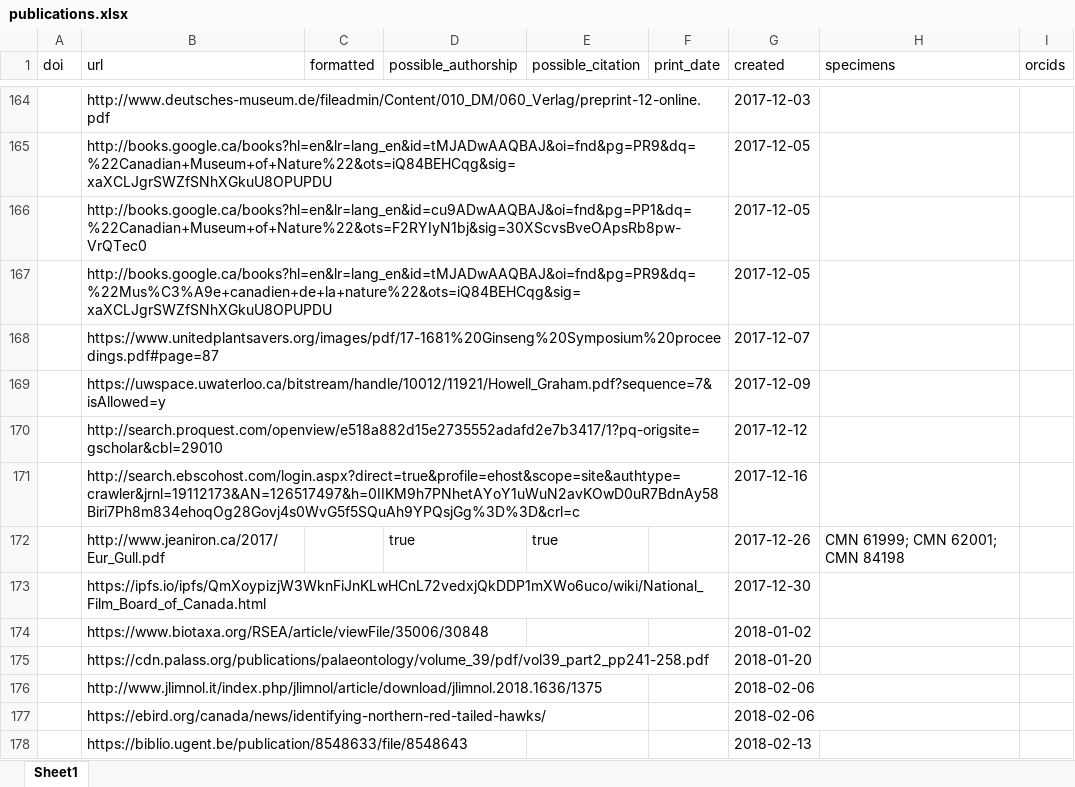
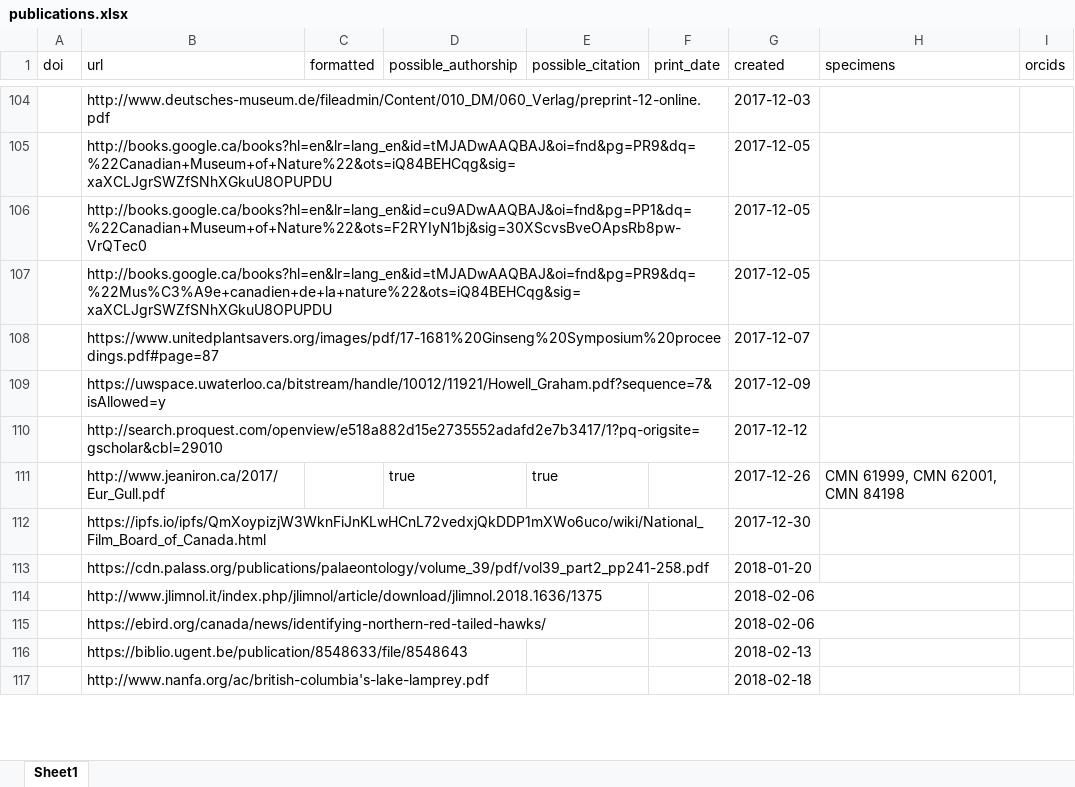
Before and after one commit to mus-nature-ca/museum-tracker, an Excel workbook: public/publications.xlsx, sheet Sheet1, drawn as a sheet; only a part is shown, gaps mark what is left out; values as stored, in another font and other column widths than the file's, no borders; removed rows and columns are numbered as before the commit, all else as after; the diff covers the shown part only; the diff names each change by its address in the sheet, - before the commit and + after, or states it on an @@ line.

Commit message:
Make csv and Excel output more DRY

```diff
--- a/public/publications.xlsx (sheet Sheet1)
+++ b/public/publications.xlsx (sheet Sheet1)
-row 171:  | http://search.ebscohost.com/login.aspx?direct=true&profile=ehost&scope=site&authtype=crawler&jrnl=19112173&AN=126517497&h=0IIKM9h7PNhetAYoY1uWuN2avKOwD0uR7BdnAy58Biri7Ph8m834ehoqOg28Govj4s0WvG5f5SQuAh9YPQsjGg%3D%3D&crl=c |  |  |  |  | 2017-12-16
-H111 (specimens): CMN 61999; CMN 62001; CMN 84198
+H111 (specimens): CMN 61999, CMN 62001, CMN 84198
-row 174:  | https://www.biotaxa.org/RSEA/article/viewFile/35006/30848 |  |  |  |  | 2018-01-02
+row 117:  | http://www.nanfa.org/ac/british-columbia's-lake-lamprey.pdf |  |  |  |  | 2018-02-18
```
Also changed, not shown: 77 added rows, 128 removed rows and 14 edited cells elsewhere in this sheet, 4 other files.
